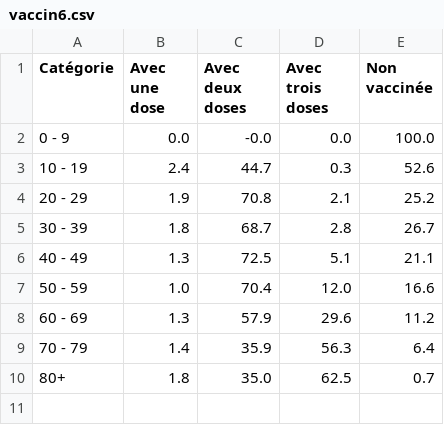
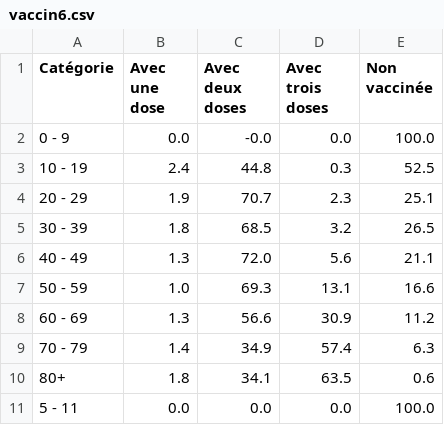
Before and after one commit to maradan29/coronaFR, a CSV file: vaccin6.csv, drawn as a sheet.

```diff
--- a/vaccin6.csv
+++ b/vaccin6.csv
@@ -2,9 +2,10 @@ Catégorie,Avec une dose,Avec deux doses,Avec trois doses,Non vaccinée
 0 - 9,0.0,-0.0,0.0,100.0
-10 - 19,2.4,44.7,0.3,52.6
-20 - 29,1.9,70.8,2.1,25.2
-30 - 39,1.8,68.7,2.8,26.7
-40 - 49,1.3,72.5,5.1,21.1
-50 - 59,1.0,70.4,12.0,16.6
-60 - 69,1.3,57.9,29.6,11.2
-70 - 79,1.4,35.9,56.3,6.4
-80+,1.8,35.0,62.5,0.7
+10 - 19,2.4,44.8,0.3,52.5
+20 - 29,1.9,70.7,2.3,25.1
+30 - 39,1.8,68.5,3.2,26.5
+40 - 49,1.3,72.0,5.6,21.1
+50 - 59,1.0,69.3,13.1,16.6
+60 - 69,1.3,56.6,30.9,11.2
+70 - 79,1.4,34.9,57.4,6.3
+80+,1.8,34.1,63.5,0.6
+5 - 11,0.0,0.0,0.0,100.0
```
Also changed, not shown: cas_new.csv, suisse.csv, 4 other files.
